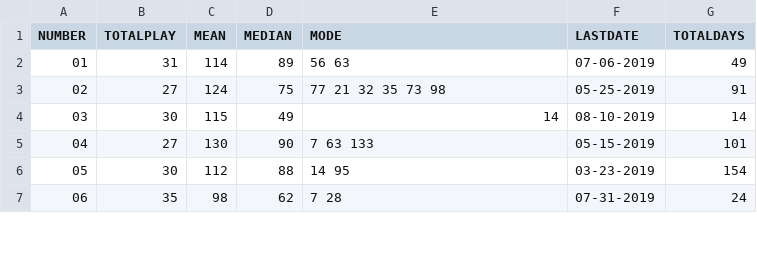
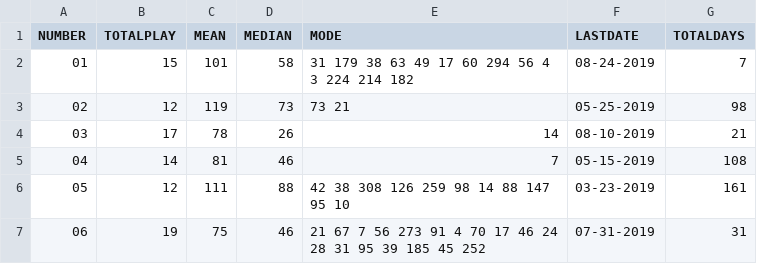
Before and after one commit to cmartinezone/CMLotteryRandom, a CSV file: Datasets/RedBallsDaysStadistic.csv, drawn as a sheet; only a part is shown; the diff covers the shown part only; the diff names each change by its address in the sheet, - before the commit and + after, or states it on an @@ line.

```diff
--- a/Datasets/RedBallsDaysStadistic.csv
+++ b/Datasets/RedBallsDaysStadistic.csv
-B2 (TOTALPLAY): 31
+B2 (TOTALPLAY): 15
-C2 (MEAN): 114
+C2 (MEAN): 101
-D2 (MEDIAN): 89
+D2 (MEDIAN): 58
-E2 (MODE): 56 63
+E2 (MODE): 31 179 38 63 49 17 60 294 56 4 3 224 214 182
-F2 (LASTDATE): 07-06-2019
+F2 (LASTDATE): 08-24-2019
-G2 (TOTALDAYS): 49
+G2 (TOTALDAYS): 7
-B3 (TOTALPLAY): 27
+B3 (TOTALPLAY): 12
-C3 (MEAN): 124
+C3 (MEAN): 119
-D3 (MEDIAN): 75
+D3 (MEDIAN): 73
-E3 (MODE): 77 21 32 35 73 98
+E3 (MODE): 73 21
-G3 (TOTALDAYS): 91
+G3 (TOTALDAYS): 98
-B4 (TOTALPLAY): 30
+B4 (TOTALPLAY): 17
-C4 (MEAN): 115
+C4 (MEAN): 78
-D4 (MEDIAN): 49
+D4 (MEDIAN): 26
-G4 (TOTALDAYS): 14
+G4 (TOTALDAYS): 21
-B5 (TOTALPLAY): 27
+B5 (TOTALPLAY): 14
-C5 (MEAN): 130
+C5 (MEAN): 81
-D5 (MEDIAN): 90
+D5 (MEDIAN): 46
-E5 (MODE): 7 63 133
+E5 (MODE): 7
-G5 (TOTALDAYS): 101
+G5 (TOTALDAYS): 108
-B6 (TOTALPLAY): 30
+B6 (TOTALPLAY): 12
-C6 (MEAN): 112
+C6 (MEAN): 111
-E6 (MODE): 14 95
+E6 (MODE): 42 38 308 126 259 98 14 88 147 95 10
-G6 (TOTALDAYS): 154
+G6 (TOTALDAYS): 161
-B7 (TOTALPLAY): 35
+B7 (TOTALPLAY): 19
-C7 (MEAN): 98
+C7 (MEAN): 75
-D7 (MEDIAN): 62
+D7 (MEDIAN): 46
-E7 (MODE): 7 28
+E7 (MODE): 21 67 7 56 273 91 4 70 17 46 24 28 31 95 39 185 45 252
-G7 (TOTALDAYS): 24
+G7 (TOTALDAYS): 31
```
Also changed, not shown: 95 edited cells elsewhere in this file, Datasets/AllRedBall.csv, Datasets/WebData.csv, 6 other files.
